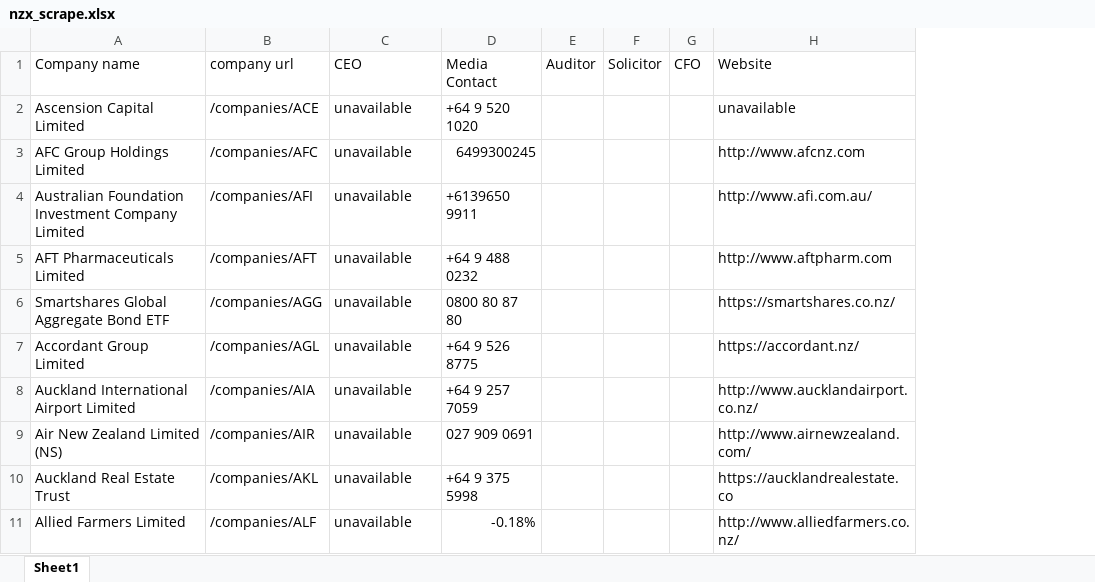
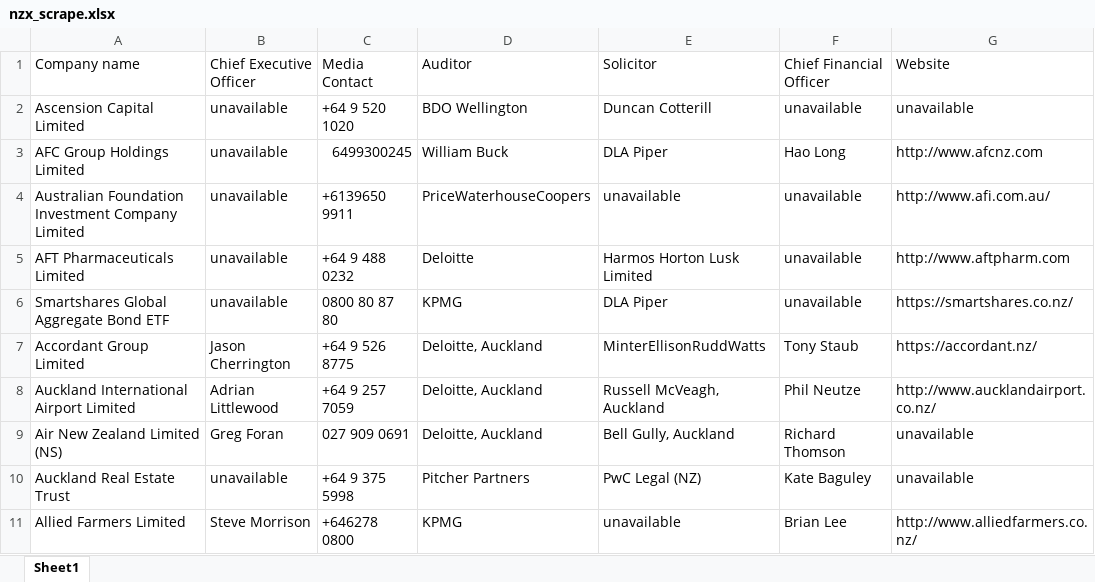
Before and after one commit to absternator/softeng762-NZX-RPA, an Excel workbook: nzx_scrape.xlsx, sheet Sheet1, drawn as a sheet; values as stored, in another font and other column widths than the file's, no borders; removed rows and columns are numbered as before the commit, all else as after; the diff names each change by its address in the sheet, - before the commit and + after, or states it on an @@ line.

Commit message:
finish data extraction

```diff
--- a/nzx_scrape.xlsx (sheet Sheet1)
+++ b/nzx_scrape.xlsx (sheet Sheet1)
-column B, rows 1-11: company url | /companies/ACE | /companies/AFC | /companies/AFI | /companies/AFT | /companies/AGG | /companies/AGL | /companies/AIA | /companies/AIR | /companies/AKL | /companies/ALF
-column E, row 1: Auditor
-column F, row 1: Solicitor
-column G, row 1: CFO
+column D, rows 1-11: Auditor | BDO Wellington | William Buck | PriceWaterhouseCoopers | Deloitte | KPMG | Deloitte, Auckland | Deloitte, Auckland | Deloitte, Auckland | Pitcher Partners | KPMG
+column E, rows 1-11: Solicitor | Duncan Cotterill | DLA Piper | unavailable | Harmos Horton Lusk Limited | DLA Piper | MinterEllisonRuddWatts | Russell McVeagh, Auckland | Bell Gully, Auckland | PwC Legal (NZ) | unavailable
+column F, rows 1-11: Chief Financial Officer | unavailable | Hao Long | unavailable | unavailable | unavailable | Tony Staub | Phil Neutze | Richard Thomson | Kate Baguley | Brian Lee
-B1: CEO
+B1: Chief Executive Officer
-B7: unavailable
+B7: Jason Cherrington
-B8: unavailable
+B8: Adrian Littlewood
-B9: unavailable
+B9: Greg Foran
-G9: http://www.airnewzealand.com/
+G9: unavailable
-G10: https://aucklandrealestate.co
+G10: unavailable
-B11: unavailable
+B11: Steve Morrison
-C11: -0.18%
+C11: +646278 0800
```
Also changed, not shown: 20 other files.
